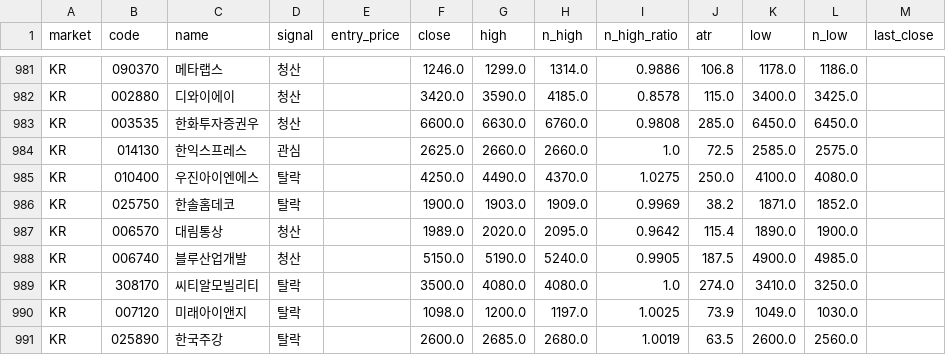
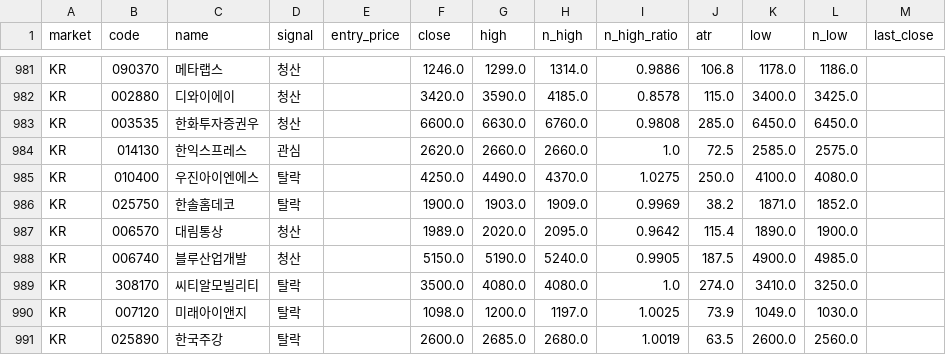
Before and after one commit to harmi6005/bear_market_tracker, a CSV file: data/scan.csv, drawn as a sheet; only a part is shown, gaps mark what is left out.

Commit message:
관심종목 재확인 결과 업데이트

```diff
--- a/data/scan.csv
+++ b/data/scan.csv
@@ -983,3 +983,3 @@ KR,002880,디와이에이,청산,,3420.0,3590.0,4185.0,0.8578,115.0,3400.0,3425.
 KR,003535,한화투자증권우,청산,,6600.0,6630.0,6760.0,0.9808,285.0,6450.0,6450.0,
-KR,014130,한익스프레스,관심,,2625.0,2660.0,2660.0,1.0,72.5,2585.0,2575.0,
+KR,014130,한익스프레스,관심,,2620.0,2660.0,2660.0,1.0,72.5,2585.0,2575.0,
 KR,010400,우진아이엔에스,탈락,,4250.0,4490.0,4370.0,1.0275,250.0,4100.0,4080.0,
```
